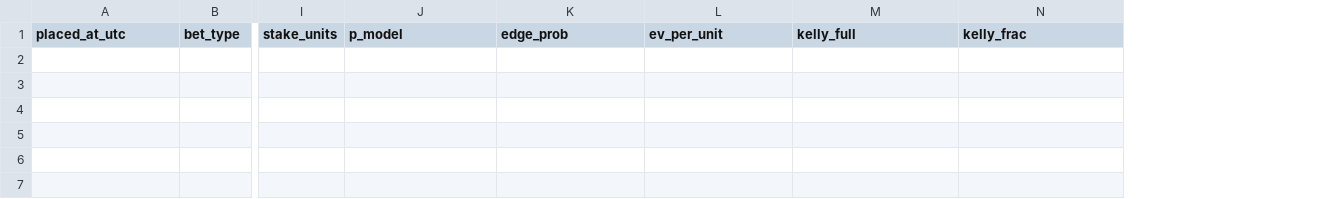
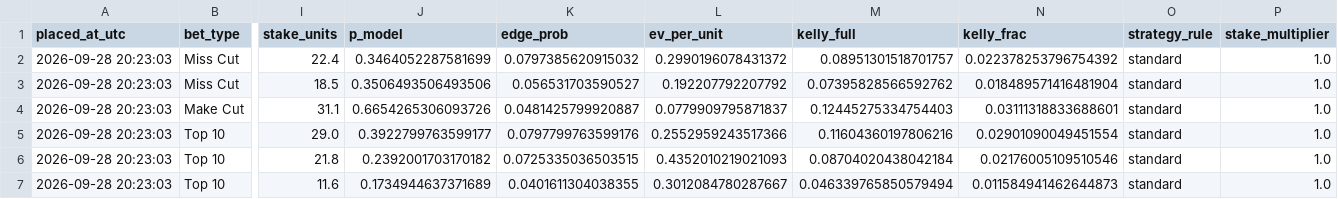
Before and after one commit to conormaccallum/golf-bets-outputs, a CSV file: pga/latest_betslip.csv, drawn as a sheet; only a part is shown, gaps mark what is left out; rows hold the shown columns only; the diff names each change by its address in the sheet, - before the commit and + after, or states it on an @@ line.

```diff
--- a/pga/latest_betslip.csv
+++ b/pga/latest_betslip.csv
+column O (strategy_rule), empty
+column P (stake_multiplier), empty
+row 2: 2026-09-28 20:23:03 | Miss Cut | 22.4 | 0.3464052287581699 | 0.0797385620915032 | 0.2990196078431372 | 0.08951301518701757 | 0.022378253796754392 | standard | 1.0
+row 3: 2026-09-28 20:23:03 | Miss Cut | 18.5 | 0.3506493506493506 | 0.056531703590527 | 0.192207792207792 | 0.07395828566592762 | 0.018489571416481904 | standard | 1.0
+row 4: 2026-09-28 20:23:03 | Make Cut | 31.1 | 0.6654265306093726 | 0.0481425799920887 | 0.0779909795871837 | 0.12445275334754403 | 0.03111318833688601 | standard | 1.0
+row 5: 2026-09-28 20:23:03 | Top 10 | 29.0 | 0.3922799763599177 | 0.0797799763599176 | 0.2552959243517366 | 0.11604360197806216 | 0.02901090049451554 | standard | 1.0
+row 6: 2026-09-28 20:23:03 | Top 10 | 21.8 | 0.2392001703170182 | 0.0725335036503515 | 0.4352010219021093 | 0.08704020438042184 | 0.02176005109510546 | standard | 1.0
+row 7: 2026-09-28 20:23:03 | Top 10 | 11.6 | 0.1734944637371689 | 0.0401611304038355 | 0.3012084780287667 | 0.046339765850579494 | 0.011584941462644873 | standard | 1.0
```
Also changed, not shown: dp/latest_betslip.csv, 18 other files.
